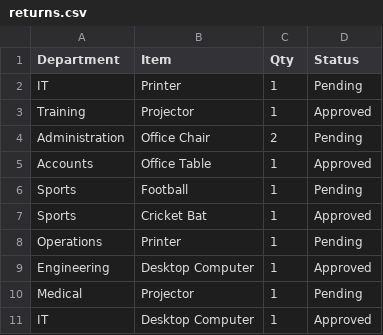
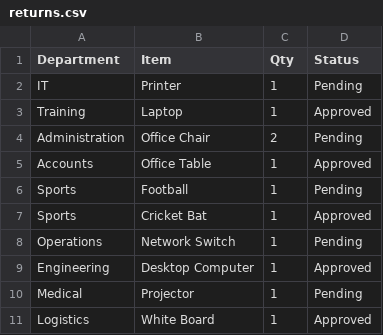
Before and after one commit to maahin1997/DLMS-Streamlit, a CSV file: returns.csv, drawn as a sheet.

Commit message:
returns.csv

```diff
--- a/returns.csv
+++ b/returns.csv
@@ -2,3 +2,3 @@ Department,Item,Qty,Status
 IT,Printer,1,Pending
-Training,Projector,1,Approved
+Training,Laptop,1,Approved
 Administration,Office Chair,2,Pending
@@ -7,5 +7,5 @@ Sports,Football,1,Pending
 Sports,Cricket Bat,1,Approved
-Operations,Printer,1,Pending
+Operations,Network Switch,1,Pending
 Engineering,Desktop Computer,1,Approved
 Medical,Projector,1,Pending
-IT,Desktop Computer,1,Approved
+Logistics,White Board,1,Approved
```
